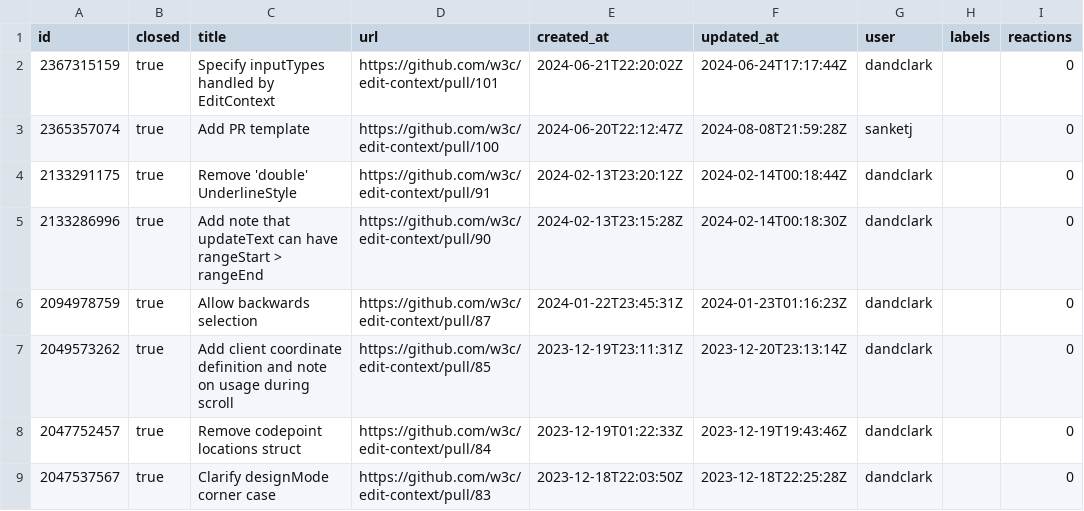
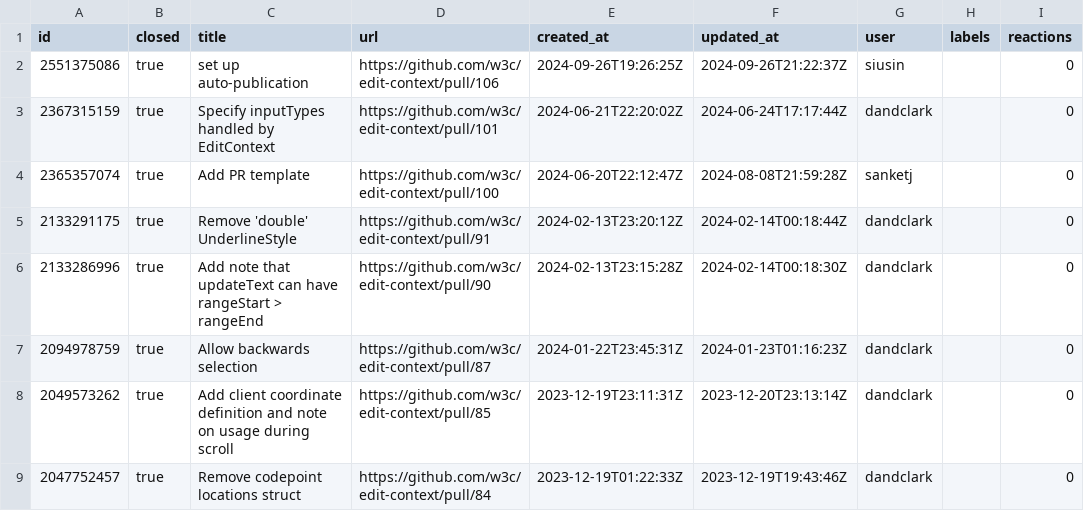
Before and after one commit to bgrins/compat-utils, a CSV file: output/w3c-editcontext-prs.csv, drawn as a sheet; only a part is shown; the shorter side is filled out with more unchanged rows.

```diff
--- a/output/w3c-editcontext-prs.csv
+++ b/output/w3c-editcontext-prs.csv
@@ -1,2 +1,3 @@
 id,closed,title,url,created_at,updated_at,user,labels,reactions
+2551375086,true,set up auto-publication,https://github.com/w3c/edit-context/pull/106,2024-09-26T19:26:25Z,2024-09-26T21:22:37Z,siusin,,0
 2367315159,true,Specify inputTypes handled by EditContext,https://github.com/w3c/edit-context/pull/101,2024-06-21T22:20:02Z,2024-06-24T17:17:44Z,dandclark,,0
```
Also changed, not shown: output/all-comments.csv, output/mozilla-standards-positions.csv, 7 other files.
